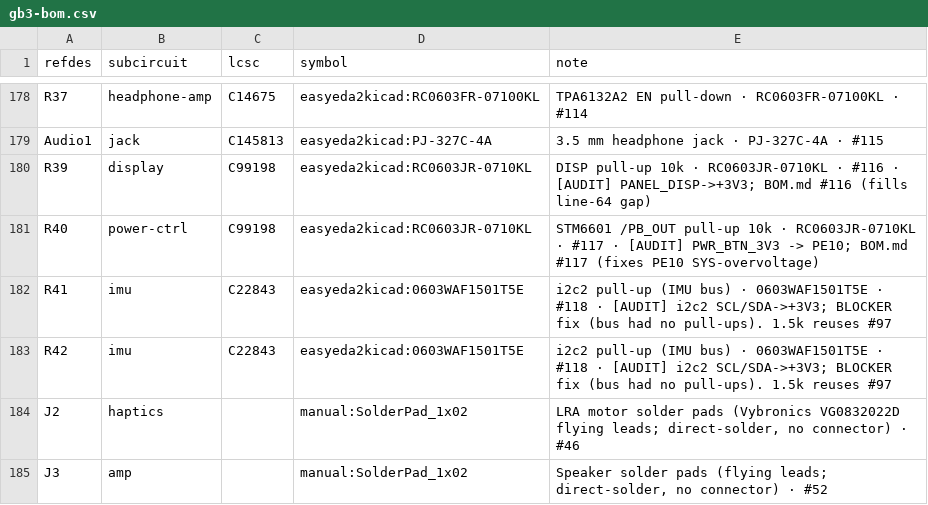
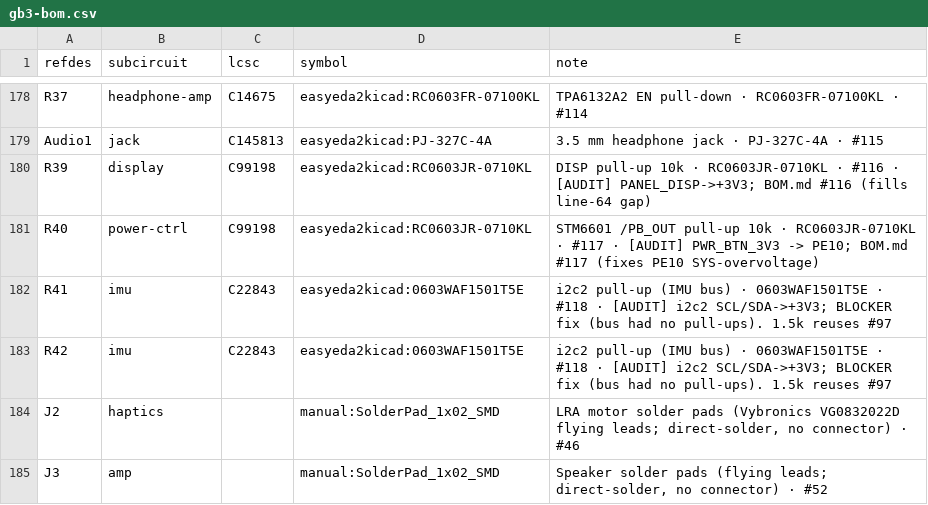
Before and after one commit to johnmagnus32/embedded, a CSV file: projects/gameboy-v3/pcb/gb3/gb3-bom.csv, drawn as a sheet; only a part is shown, gaps mark what is left out.

Commit message:
feat(gb3): hierarchical schematic (26 child sheets), J2/J3 SMD solder pads, outline + placement scripts

```diff
--- a/projects/gameboy-v3/pcb/gb3/gb3-bom.csv
+++ b/projects/gameboy-v3/pcb/gb3/gb3-bom.csv
@@ -183,3 +183,3 @@ R41,imu,C22843,easyeda2kicad:0603WAF1501T5E,i2c2 pull-up (IMU bus) · 0603WAF150
 R42,imu,C22843,easyeda2kicad:0603WAF1501T5E,i2c2 pull-up (IMU bus) · 0603WAF1501T5E · #118 · [AUDIT] i2c2 SCL/SDA->+3V3; BLOCKER fix (bus had no pull-ups). 1.5k reuses #97
-J2,haptics,,manual:SolderPad_1x02,"LRA motor solder pads (Vybronics VG0832022D flying leads; direct-solder, no connector) · #46"
-J3,amp,,manual:SolderPad_1x02,"Speaker solder pads (flying leads; direct-solder, no connector) · #52"
+J2,haptics,,manual:SolderPad_1x02_SMD,"LRA motor solder pads (Vybronics VG0832022D flying leads; direct-solder, no connector) · #46"
+J3,amp,,manual:SolderPad_1x02_SMD,"Speaker solder pads (flying leads; direct-solder, no connector) · #52"
```
Also changed, not shown: 34 other files.
